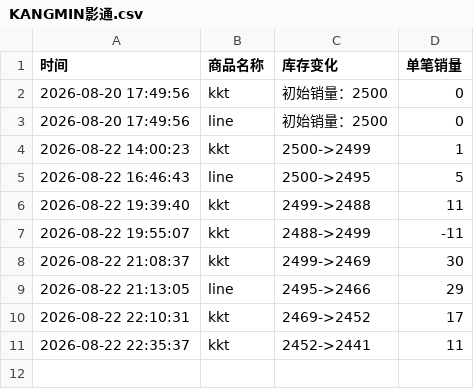
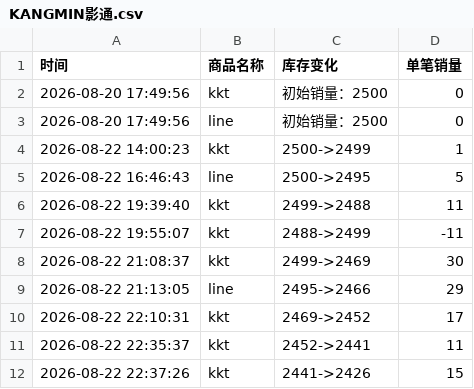
Before and after one commit to Juineii/verivery_md0822, a CSV file: KANGMIN影通.csv, drawn as a sheet.

Commit message:
自动更新数据 2026-08-22 22:37:58

```diff
--- a/KANGMIN影通.csv
+++ b/KANGMIN影通.csv
@@ -11 +11,2 @@
 2026-08-22 22:35:37,kkt,2452->2441,11
+2026-08-22 22:37:26,kkt,2441->2426,15
```
